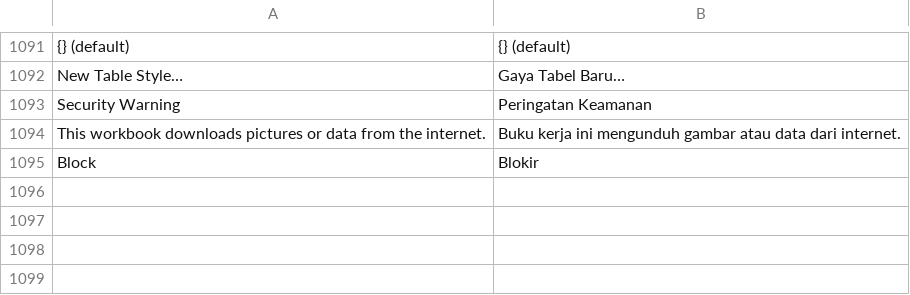
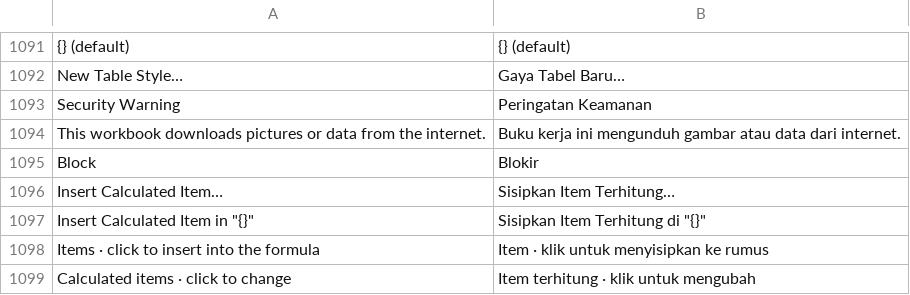
Before and after one commit to dzulfikar08/kantor, a TSV file: crates/kantor_ui/i18n/sheets.tsv, drawn as a sheet; only a part is shown, gaps mark what is left out.

Commit message:
Sheets: pivot calculated items (Insert Calculated Item), computed and saved as Excel does
Refresh and the Fields panel now work on pivot tables with calculated items.

```diff
--- a/crates/kantor_ui/i18n/sheets.tsv
+++ b/crates/kantor_ui/i18n/sheets.tsv
@@ -1095 +1095,5 @@ This workbook downloads pictures or data from the internet.	Buku kerja ini mengu
 Block	Blokir
+Insert Calculated Item…	Sisipkan Item Terhitung…
+Insert Calculated Item in "{}"	Sisipkan Item Terhitung di "{}"
+Items · click to insert into the formula	Item · klik untuk menyisipkan ke rumus
+Calculated items · click to change	Item terhitung · klik untuk mengubah
```
Also changed, not shown: 10 other files.
